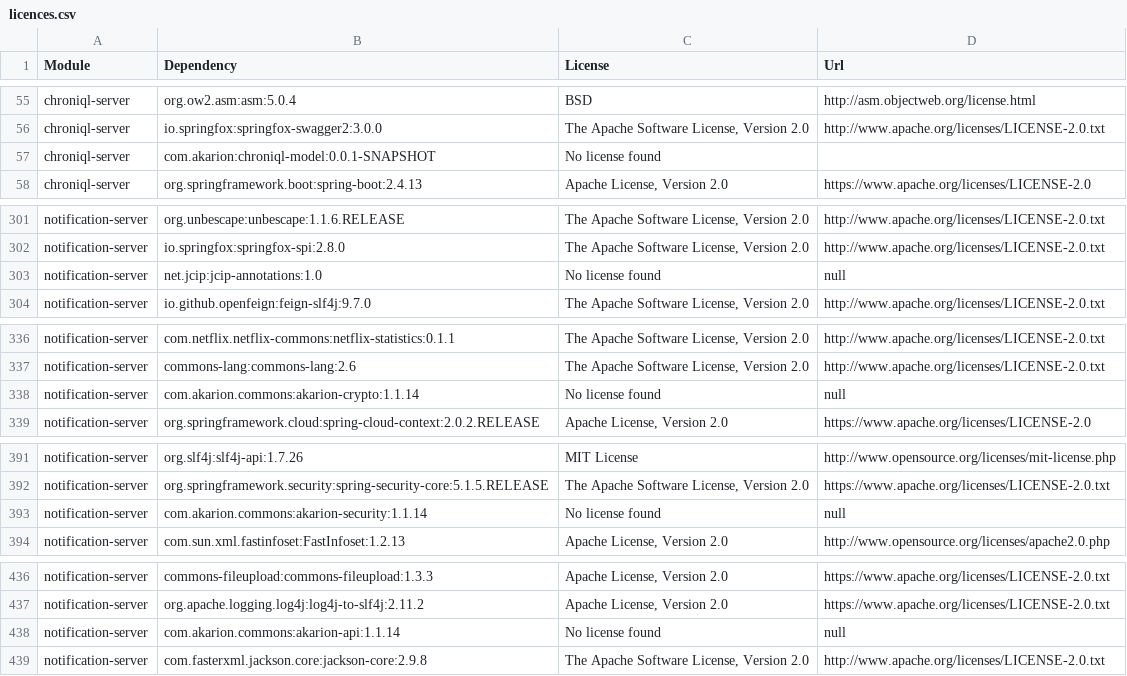
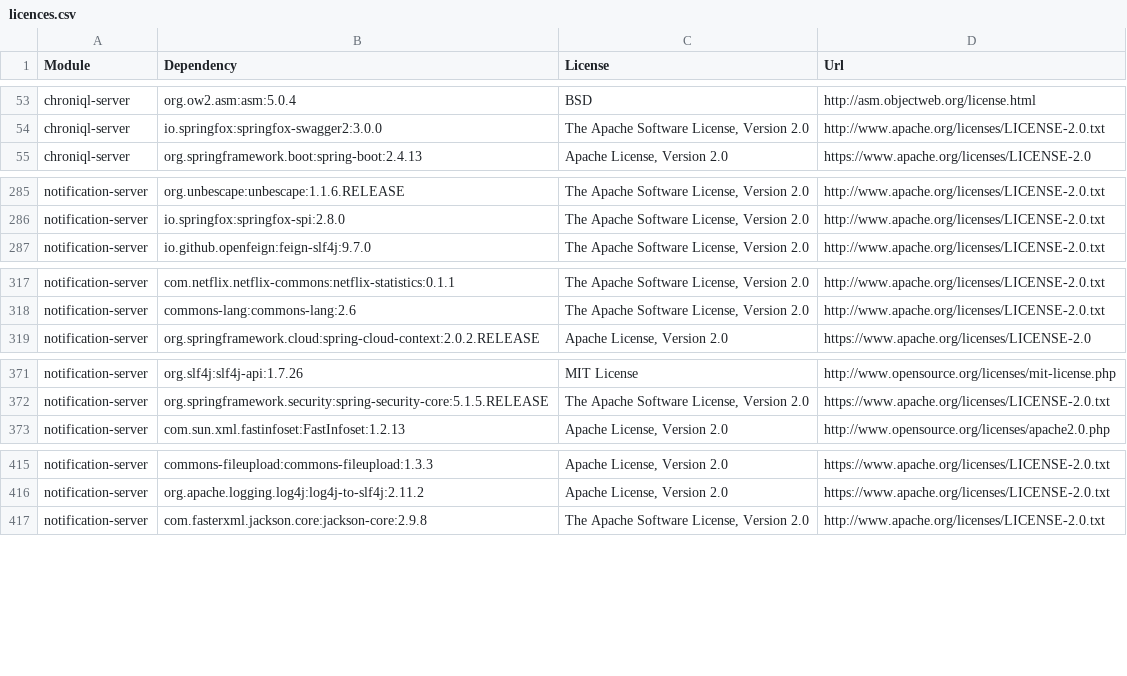
Before and after one commit to AkarionDevelopers/licences, a CSV file: licences.csv, drawn as a sheet; only a part is shown, gaps mark what is left out; the diff covers the shown part only.

Commit message:
DEV-2318 Removed licenses which are not open source libs but simply our own which do not belong here

```diff
--- a/licences.csv
+++ b/licences.csv
@@ -56,3 +54,2 @@ chroniql-server,org.ow2.asm:asm:5.0.4,BSD,http://asm.objectweb.org/license.html
 chroniql-server,io.springfox:springfox-swagger2:3.0.0,"The Apache Software License, Version 2.0",http://www.apache.org/licenses/LICENSE-2.0.txt
-chroniql-server,com.akarion:chroniql-model:0.0.1-SNAPSHOT,No license found,
 chroniql-server,org.springframework.boot:spring-boot:2.4.13,"Apache License, Version 2.0",https://www.apache.org/licenses/LICENSE-2.0
@@ -302,3 +286,2 @@ notification-server,org.unbescape:unbescape:1.1.6.RELEASE,"The Apache Software L
 notification-server,io.springfox:springfox-spi:2.8.0,"The Apache Software License, Version 2.0",http://www.apache.org/licenses/LICENSE-2.0.txt
-notification-server,net.jcip:jcip-annotations:1.0,No license found,null
 notification-server,io.github.openfeign:feign-slf4j:9.7.0,"The Apache Software License, Version 2.0",http://www.apache.org/licenses/LICENSE-2.0.txt
@@ -337,3 +318,2 @@ notification-server,com.netflix.netflix-commons:netflix-statistics:0.1.1,"The Ap
 notification-server,commons-lang:commons-lang:2.6,"The Apache Software License, Version 2.0",http://www.apache.org/licenses/LICENSE-2.0.txt
-notification-server,com.akarion.commons:akarion-crypto:1.1.14,No license found,null
 notification-server,org.springframework.cloud:spring-cloud-context:2.0.2.RELEASE,"Apache License, Version 2.0",https://www.apache.org/licenses/LICENSE-2.0
@@ -392,3 +372,2 @@ notification-server,org.slf4j:slf4j-api:1.7.26,MIT License,http://www.opensource
 notification-server,org.springframework.security:spring-security-core:5.1.5.RELEASE,"The Apache Software License, Version 2.0",https://www.apache.org/licenses/LICENSE-2.0.txt
-notification-server,com.akarion.commons:akarion-security:1.1.14,No license found,null
 notification-server,com.sun.xml.fastinfoset:FastInfoset:1.2.13,"Apache License, Version 2.0",http://www.opensource.org/licenses/apache2.0.php
@@ -437,3 +416,2 @@ notification-server,commons-fileupload:commons-fileupload:1.3.3,"Apache License,
 notification-server,org.apache.logging.log4j:log4j-to-slf4j:2.11.2,"Apache License, Version 2.0",https://www.apache.org/licenses/LICENSE-2.0.txt
-notification-server,com.akarion.commons:akarion-api:1.1.14,No license found,null
 notification-server,com.fasterxml.jackson.core:jackson-core:2.9.8,"The Apache Software License, Version 2.0",http://www.apache.org/licenses/LICENSE-2.0.txt
```
Also changed, not shown: 22 removed rows elsewhere in this file.
